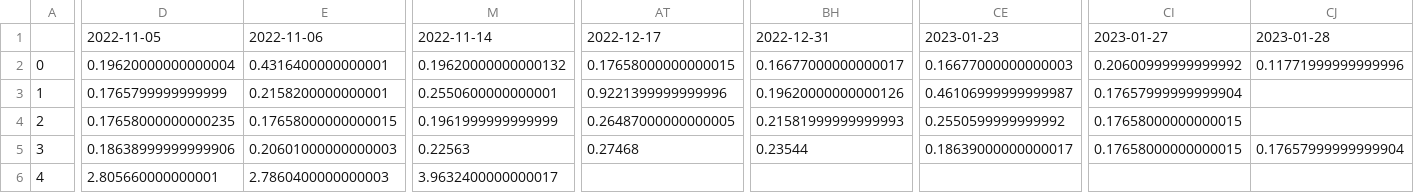
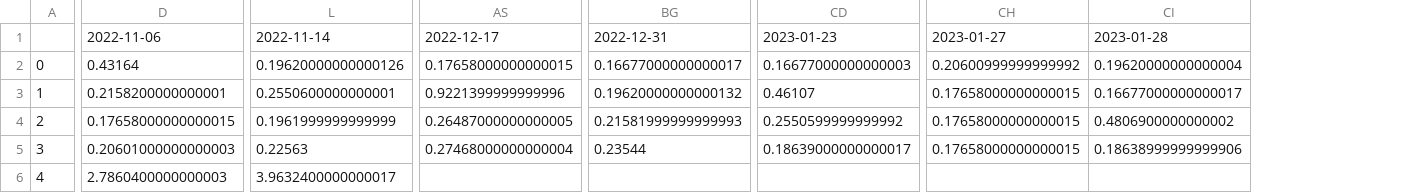
Before and after one commit to treestuff/DataFiles, a CSV file: pivotFlexBarrier.csv, drawn as a sheet; only a part is shown, gaps mark what is left out; removed rows and columns are numbered as before the commit, all else as after; the diff covers the shown part only; the diff names each change by its address in the sheet, - before the commit and + after, or states it on an @@ line.

```diff
--- a/pivotFlexBarrier.csv
+++ b/pivotFlexBarrier.csv
-column D, rows 1-6: 2022-11-05 | 0.19620000000000004 | 0.1765799999999999 | 0.17658000000000235 | 0.18638999999999906 | 2.805660000000001
-column CJ, rows 1-5: 2023-01-28 | 0.11771999999999996 |  |  | 0.17657999999999904
+column CI, rows 1-5: 2023-01-28 | 0.19620000000000004 | 0.16677000000000017 | 0.4806900000000002 | 0.18638999999999906
-D2: 0.4316400000000001
+D2: 0.43164
-L2: 0.19620000000000132
+L2: 0.19620000000000126
-BG3: 0.19620000000000126
+BG3: 0.19620000000000132
-CD3: 0.46106999999999987
+CD3: 0.46107
-CH3: 0.17657999999999904
+CH3: 0.17658000000000015
-AS5: 0.27468
+AS5: 0.27468000000000004
```
Also changed, not shown: 3 edited cells elsewhere in this file, CumulativeDailyWarning.csv, DataCumulatedFlex2.csv, 1 other file.
